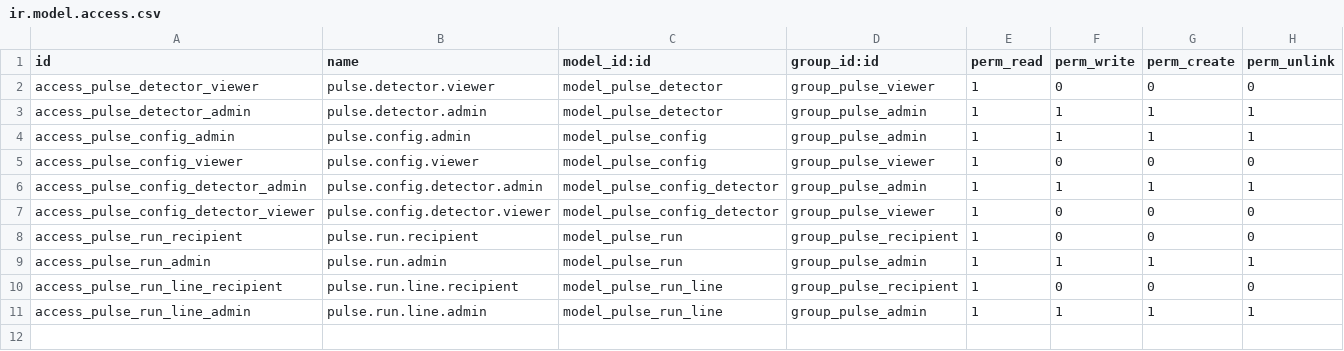
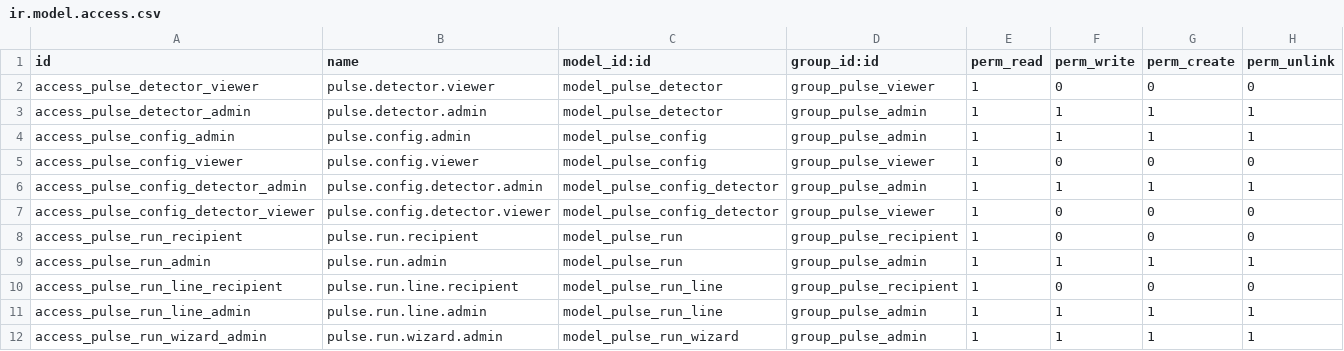
Before and after one commit to adibas03/pulse_digest, a CSV file: security/ir.model.access.csv, drawn as a sheet; the diff names each change by its address in the sheet, - before the commit and + after, or states it on an @@ line.

Commit message:
Wizard run

```diff
--- a/security/ir.model.access.csv
+++ b/security/ir.model.access.csv
+row 12: access_pulse_run_wizard_admin | pulse.run.wizard.admin | model_pulse_run_wizard | group_pulse_admin | 1 | 1 | 1 | 1
```
Also changed, not shown: 7 other files.
